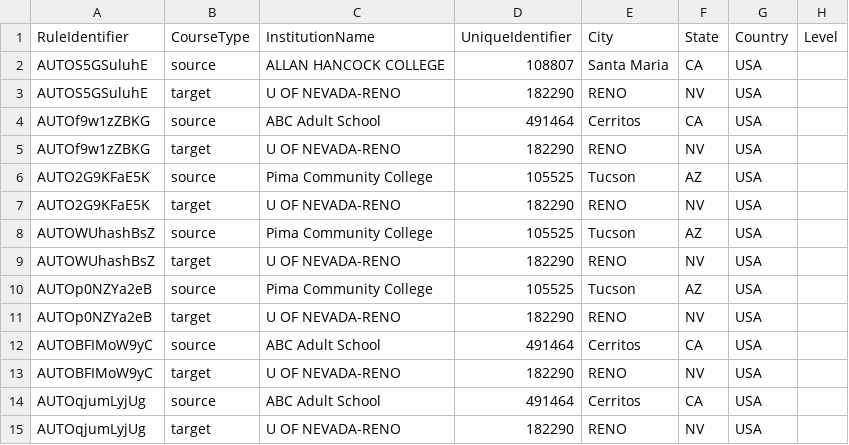
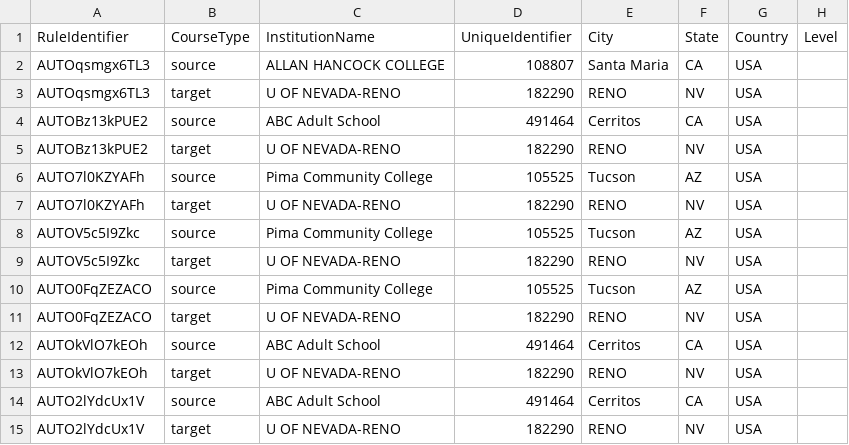
Before and after one commit to danielfernandes202/playwright_migration, a CSV file: test_data/uploadRules/182290_FileWithNoError.csv, drawn as a sheet; only a part is shown; the diff names each change by its address in the sheet, - before the commit and + after, or states it on an @@ line.

```diff
--- a/test_data/uploadRules/182290_FileWithNoError.csv
+++ b/test_data/uploadRules/182290_FileWithNoError.csv
-A2:A3 (RuleIdentifier): AUTOS5GSuluhE
+A2:A3 (RuleIdentifier): AUTOqsmgx6TL3
-A4:A5 (RuleIdentifier): AUTOf9w1zZBKG
+A4:A5 (RuleIdentifier): AUTOBz13kPUE2
-A6:A7 (RuleIdentifier): AUTO2G9KFaE5K
+A6:A7 (RuleIdentifier): AUTO7l0KZYAFh
-A8:A9 (RuleIdentifier): AUTOWUhashBsZ
+A8:A9 (RuleIdentifier): AUTOV5c5I9Zkc
-A10:A11 (RuleIdentifier): AUTOp0NZYa2eB
+A10:A11 (RuleIdentifier): AUTO0FqZEZACO
-A12:A13 (RuleIdentifier): AUTOBFIMoW9yC
+A12:A13 (RuleIdentifier): AUTOkVlO7kEOh
-A14:A15 (RuleIdentifier): AUTOqjumLyjUg
+A14:A15 (RuleIdentifier): AUTO2lYdcUx1V
```
Also changed, not shown: test_data/uploadRules/182290_CritcalError-InvalidInstitutionId.csv, test_data/uploadRules/182290_CriticalError-MissingCourseSubject.csv, 16 other files.
